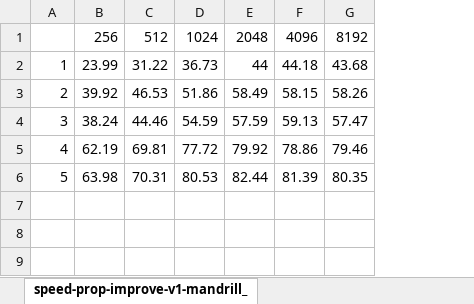
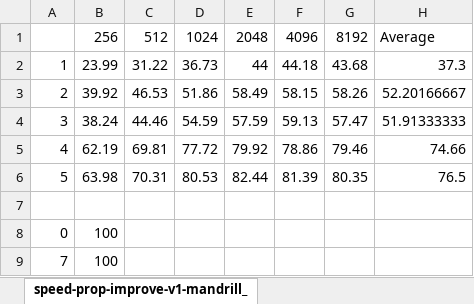
Before and after one commit to At-oZ/realsense, an Excel workbook: realsense/numbers/speed/speed-prop-improve-v1-mandrill_tileExpand_Nz40.xlsx, sheet speed-prop-improve-v1-mandrill_, drawn as a sheet; values as stored, in another font and other column widths than the file's, no borders; charts and pictures not drawn; the diff names each change by its address in the sheet, - before the commit and + after, or states it on an @@ line.

Commit message:
psnr data added

```diff
--- a/realsense/numbers/speed/speed-prop-improve-v1-mandrill_tileExpand_Nz40.xlsx (sheet speed-prop-improve-v1-mandrill_)
+++ b/realsense/numbers/speed/speed-prop-improve-v1-mandrill_tileExpand_Nz40.xlsx (sheet speed-prop-improve-v1-mandrill_)
+column H, rows 1-6: Average | 37.3 | 52.20166667 | 51.91333333 | 74.66 | 76.5
+row 7: (empty)
+row 8: 0 | 100
+row 9: 7 | 100
```
Also changed, not shown: charts or pictures, 27 other files.
